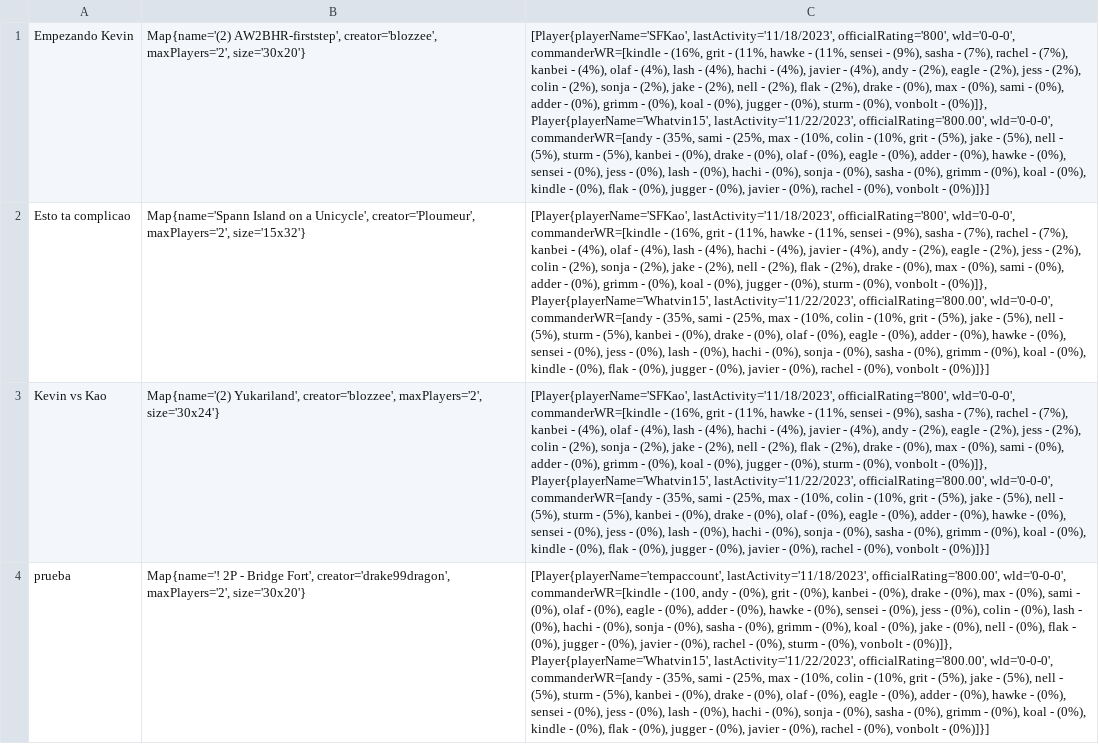
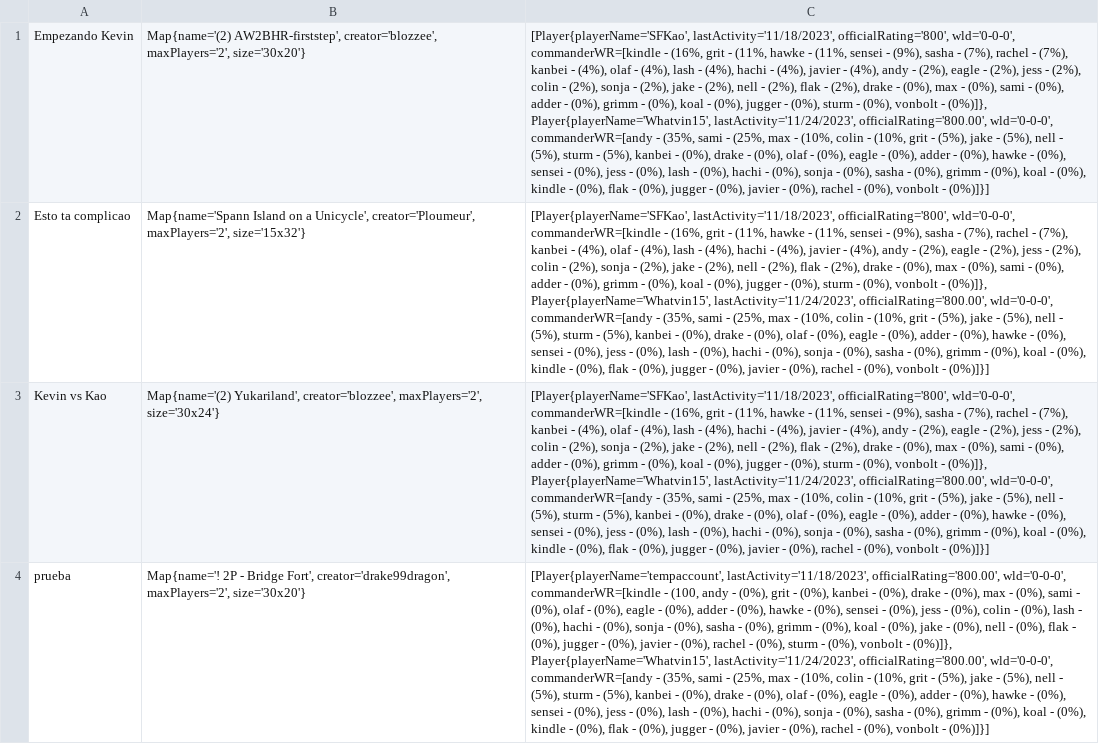
Before and after one commit to AlKevinMun/WebScraping, a CSV file: src/main/games.csv, drawn as a sheet; the diff names each change by its address in the sheet, - before the commit and + after, or states it on an @@ line.

```diff
--- a/src/main/games.csv
+++ b/src/main/games.csv
-C1:C3: …(0%)]}, Player{playerName='Whatvin15', lastActivity='11/22/2023', officialRating='800.00', wld='0-0-0',…
+C1:C3: …(0%)]}, Player{playerName='Whatvin15', lastActivity='11/24/2023', officialRating='800.00', wld='0-0-0',…
-C4: …(0%)]}, Player{playerName='Whatvin15', lastActivity='11/22/2023', officialRating='800.00', wld='0-0-0',…
+C4: …(0%)]}, Player{playerName='Whatvin15', lastActivity='11/24/2023', officialRating='800.00', wld='0-0-0',…
```
Also changed, not shown: 5 other files.
